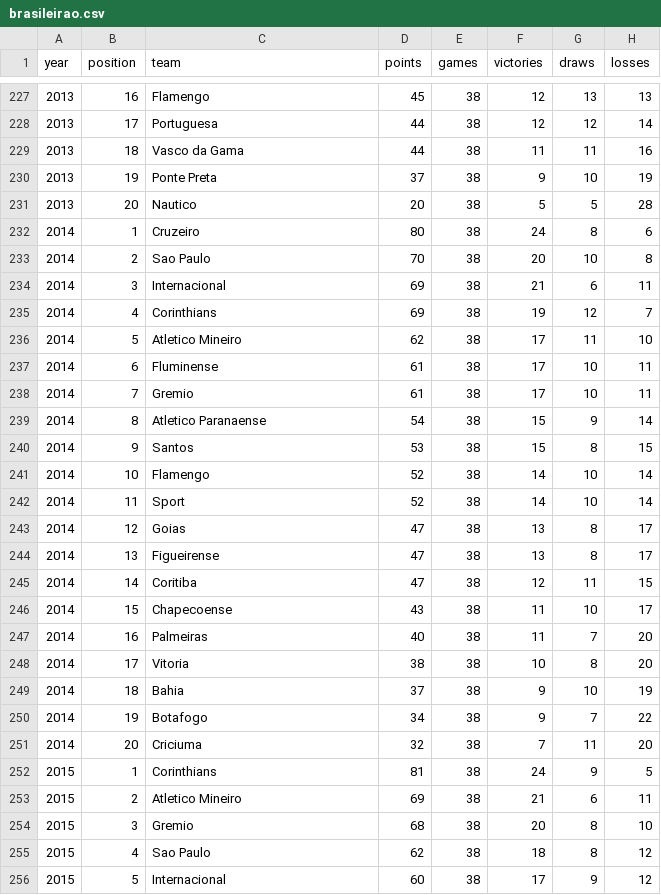
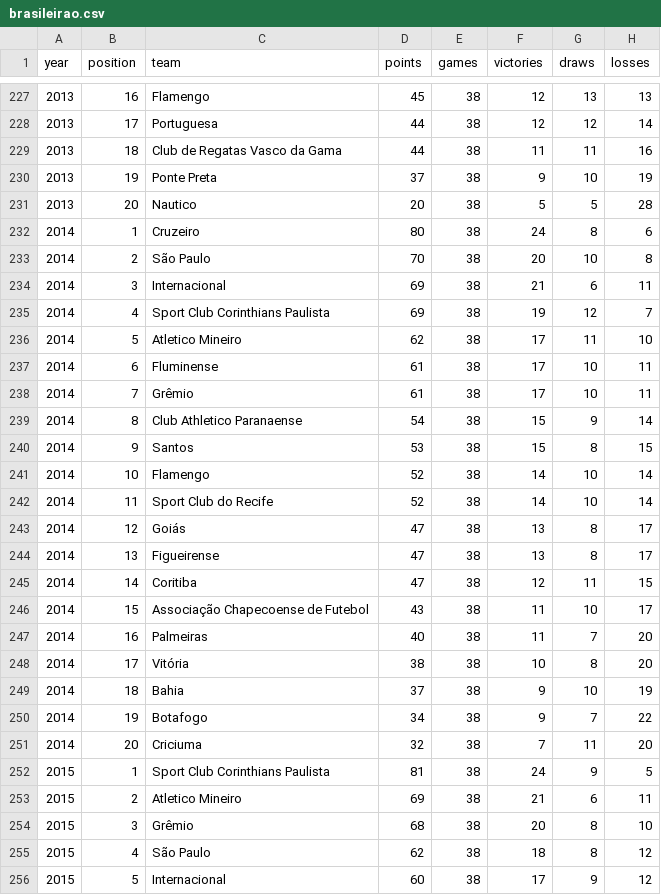
Before and after one commit to Sersasj/IA1_IA2, a CSV file: IA2/dataset/brasileirao.csv, drawn as a sheet; only a part is shown, gaps mark what is left out; the diff covers the shown part only; the diff names each change by its address in the sheet, - before the commit and + after, or states it on an @@ line.

```diff
--- a/IA2/dataset/brasileirao.csv
+++ b/IA2/dataset/brasileirao.csv
-C229 (team): Vasco da Gama
+C229 (team): Club de Regatas Vasco da Gama
-C233 (team): Sao Paulo
+C233 (team): São Paulo
-C235 (team): Corinthians
+C235 (team): Sport Club Corinthians Paulista
-C238 (team): Gremio
+C238 (team): Grêmio
-C239 (team): Atletico Paranaense
+C239 (team): Club Athletico Paranaense
-C242 (team): Sport
+C242 (team): Sport Club do Recife
-C243 (team): Goias
+C243 (team): Goiás
-C246 (team): Chapecoense
+C246 (team): Associação Chapecoense de Futebol
-C248 (team): Vitoria
+C248 (team): Vitória
-C252 (team): Corinthians
+C252 (team): Sport Club Corinthians Paulista
-C254 (team): Gremio
+C254 (team): Grêmio
-C255 (team): Sao Paulo
+C255 (team): São Paulo
```
Also changed, not shown: 150 edited cells elsewhere in this file, 7 other files.
